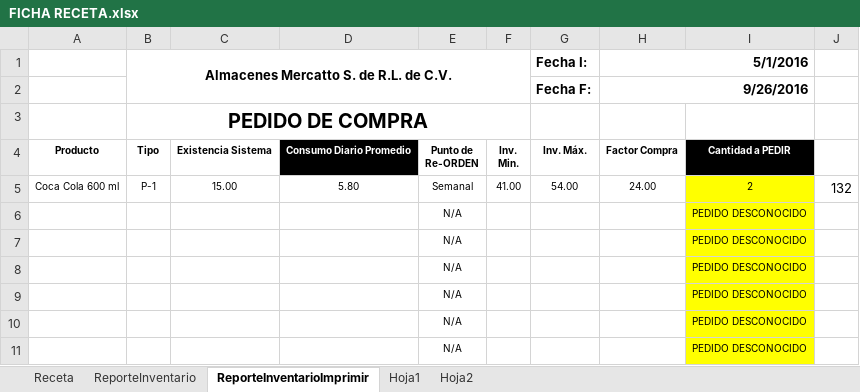
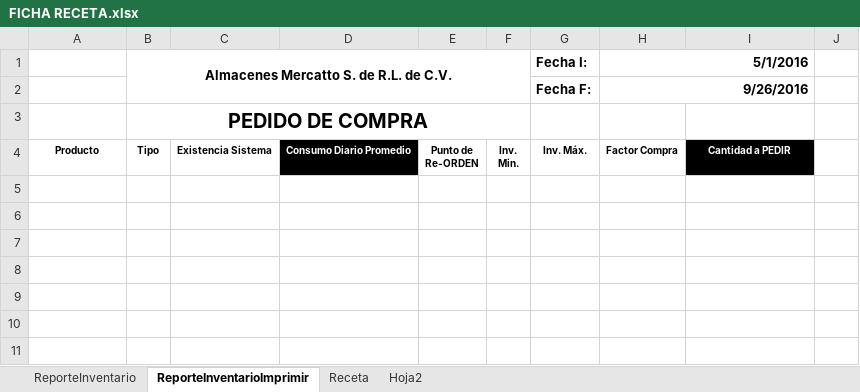
Before and after one commit to halvgud/VSTOexcelRest, an Excel workbook: testVSTO2/Resources/FICHA RECETA.xlsx, sheet ReporteInventarioImprimir, drawn as a sheet; values as stored, in another font and other column widths than the file's, no borders; charts and pictures not drawn; the diff names each change by its address in the sheet, - before the commit and + after, or states it on an @@ line.

Commit message:
Version funcional de reportes

```diff
--- a/testVSTO2/Resources/FICHA RECETA.xlsx (sheet ReporteInventarioImprimir)
+++ b/testVSTO2/Resources/FICHA RECETA.xlsx (sheet ReporteInventarioImprimir)
-sheet tab: Hoja1
@@ sheet tab order changed: ReporteInventario | ReporteInventarioImprimir | Receta | Hoja2 @@
-row 5: Coca Cola 600 ml | P-1 | 15.00 | 5.80 | Semanal | 41.00 | 54.00 | 24.00 | 2 | 132
-row 6:  |  |  |  | N/A |  |  |  | PEDIDO DESCONOCIDO
-row 7:  |  |  |  | N/A |  |  |  | PEDIDO DESCONOCIDO
-row 8:  |  |  |  | N/A |  |  |  | PEDIDO DESCONOCIDO
-row 9:  |  |  |  | N/A |  |  |  | PEDIDO DESCONOCIDO
-row 10:  |  |  |  | N/A |  |  |  | PEDIDO DESCONOCIDO
-row 11:  |  |  |  | N/A |  |  |  | PEDIDO DESCONOCIDO
```
Also changed, not shown: 22 other files.
